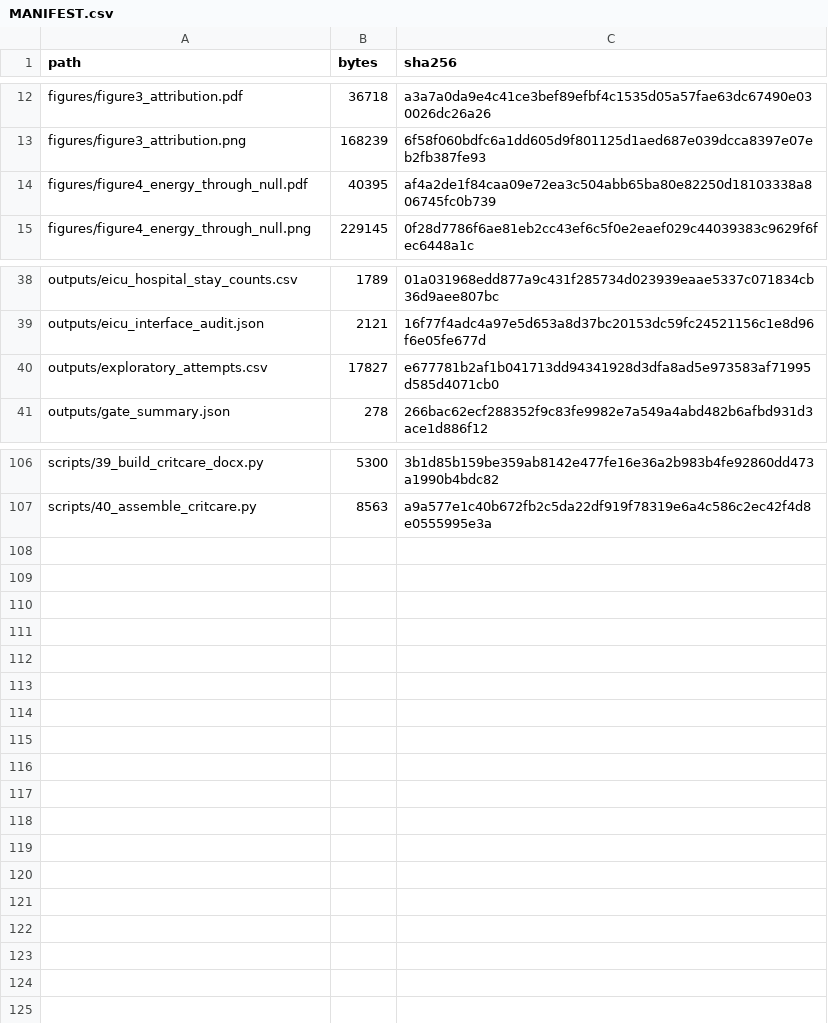
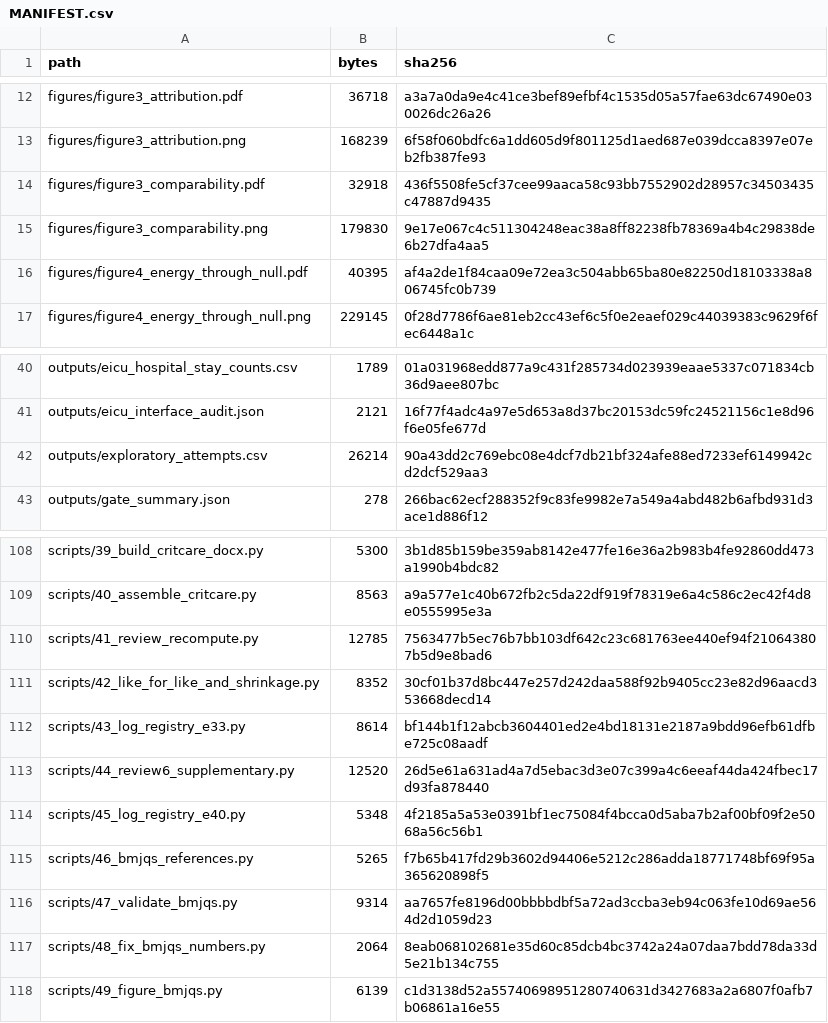
Before and after one commit to jiajunluo430-creator/icu-nutrition-interruption-attribution, a CSV file: MANIFEST.csv, drawn as a sheet; only a part is shown, gaps mark what is left out.

```diff
--- a/MANIFEST.csv
+++ b/MANIFEST.csv
@@ -13,2 +13,4 @@ figures/figure3_attribution.pdf,36718,a3a7a0da9e4c41ce3bef89efbf4c1535d05a57fae6
 figures/figure3_attribution.png,168239,6f58f060bdfc6a1dd605d9f801125d1aed687e039dcca8397e07eb2fb387fe93
+figures/figure3_comparability.pdf,32918,436f5508fe5cf37cee99aaca58c93bb7552902d28957c34503435c47887d9435
+figures/figure3_comparability.png,179830,9e17e067c4c511304248eac38a8ff82238fb78369a4b4c29838de6b27dfa4aa5
 figures/figure4_energy_through_null.pdf,40395,af4a2de1f84caa09e72ea3c504abb65ba80e82250d18103338a806745fc0b739
@@ -39,3 +41,3 @@ outputs/eicu_hospital_stay_counts.csv,1789,01a031968edd877a9c431f285734d023939ea
 outputs/eicu_interface_audit.json,2121,16f77f4adc4a97e5d653a8d37bc20153dc59fc24521156c1e8d96f6e05fe677d
-outputs/exploratory_attempts.csv,17827,e677781b2af1b041713dd94341928d3dfa8ad5e973583af71995d585d4071cb0
+outputs/exploratory_attempts.csv,26214,90a43dd2c769ebc08e4dcf7db21bf324afe88ed7233ef6149942cd2dcf529aa3
 outputs/gate_summary.json,278,266bac62ecf288352f9c83fe9982e7a549a4abd482b6afbd931d3ace1d886f12
@@ -107 +109,10 @@ scripts/39_build_critcare_docx.py,5300,3b1d85b159be359ab8142e477fe16e36a2b983b4f
 scripts/40_assemble_critcare.py,8563,a9a577e1c40b672fb2c5da22df919f78319e6a4c586c2ec42f4d8e0555995e3a
+scripts/41_review_recompute.py,12785,7563477b5ec76b7bb103df642c23c681763ee440ef94f210643807b5d9e8bad6
+scripts/42_like_for_like_and_shrinkage.py,8352,30cf01b37d8bc447e257d242daa588f92b9405cc23e82d96aacd353668decd14
+scripts/43_log_registry_e33.py,8614,bf144b1f12abcb3604401ed2e4bd18131e2187a9bdd96efb61dfbe725c08aadf
+scripts/44_review6_supplementary.py,12520,26d5e61a631ad4a7d5ebac3d3e07c399a4c6eeaf44da424fbec17d93fa878440
+scripts/45_log_registry_e40.py,5348,4f2185a5a53e0391bf1ec75084f4bcca0d5aba7b2af00bf09f2e5068a56c56b1
+scripts/46_bmjqs_references.py,5265,f7b65b417fd29b3602d94406e5212c286adda18771748bf69f95a365620898f5
+scripts/47_validate_bmjqs.py,9314,aa7657fe8196d00bbbbdbf5a72ad3ccba3eb94c063fe10d69ae564d2d1059d23
+scripts/48_fix_bmjqs_numbers.py,2064,8eab068102681e35d60c85dcb4bc3742a24a07daa7bdd78da33d5e21b134c755
+scripts/49_figure_bmjqs.py,6139,c1d3138d52a55740698951280740631d3427683a2a6807f0afb7b06861a16e55
```
Also changed, not shown: 12 other files.
